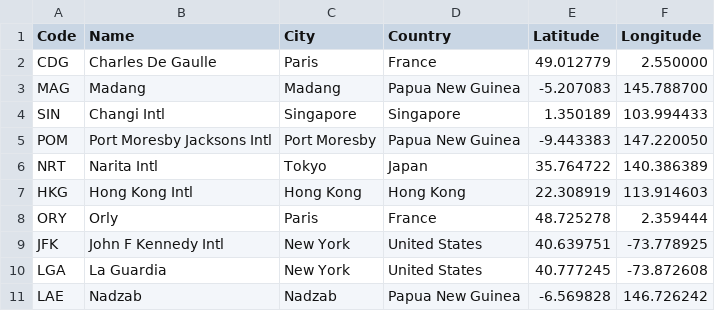
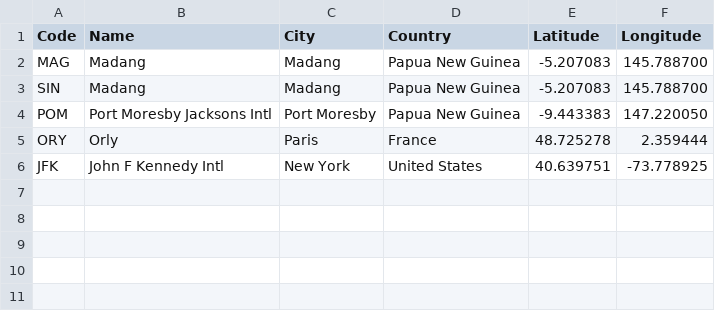
Before and after one commit to Tiago27Cruz/TrabalhoAED2, a CSV file: tempAirport.csv, drawn as a sheet.

```diff
--- a/tempAirport.csv
+++ b/tempAirport.csv
@@ -1,11 +1,6 @@
 Code,Name,City,Country,Latitude,Longitude
-CDG,Charles De Gaulle,Paris,France,49.012779,2.550000
 MAG,Madang,Madang,Papua New Guinea,-5.207083,145.788700
-SIN,Changi Intl,Singapore,Singapore,1.350189,103.994433
+SIN,Madang,Madang,Papua New Guinea,-5.207083,145.788700
 POM,Port Moresby Jacksons Intl,Port Moresby,Papua New Guinea,-9.443383,147.220050
-NRT,Narita Intl,Tokyo,Japan,35.764722,140.386389
-HKG,Hong Kong Intl,Hong Kong,Hong Kong,22.308919,113.914603
 ORY,Orly,Paris,France,48.725278,2.359444
 JFK,John F Kennedy Intl,New York,United States,40.639751,-73.778925
-LGA,La Guardia,New York,United States,40.777245,-73.872608
-LAE,Nadzab,Nadzab,Papua New Guinea,-6.569828,146.726242
```
Also changed, not shown: 25 other files.
